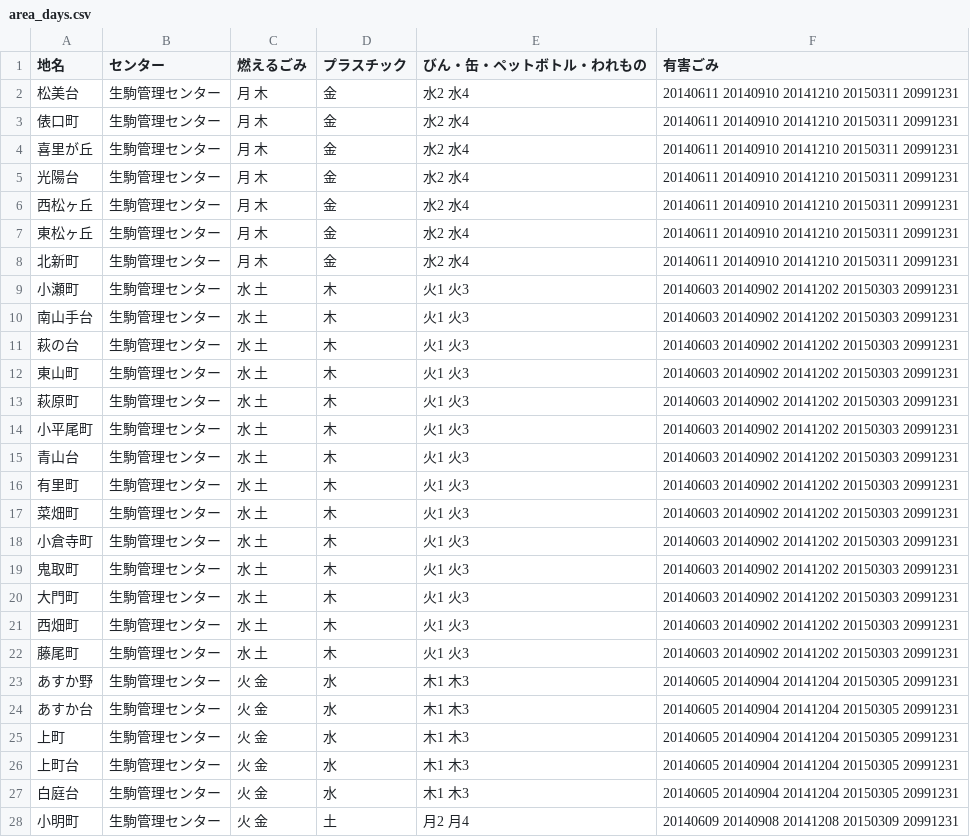
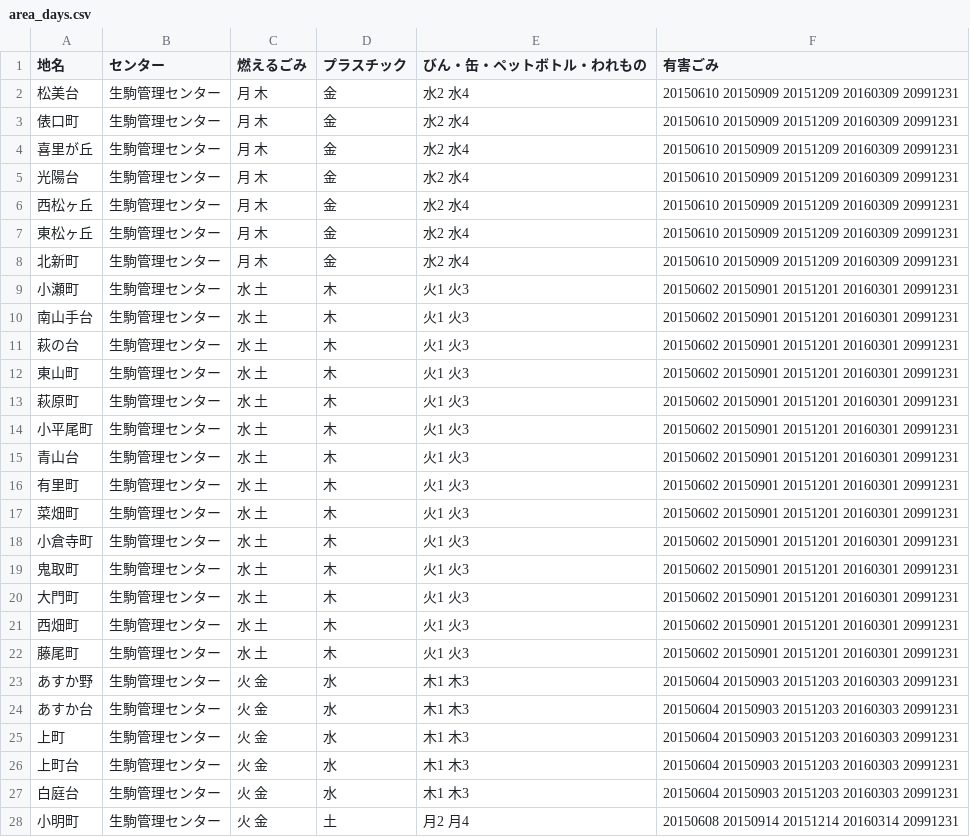
Before and after one commit to takuya310/5374_2, a CSV file: data/area_days.csv, drawn as a sheet; only a part is shown; the diff covers the shown part only.

```diff
--- a/data/area_days.csv
+++ b/data/area_days.csv
@@ -1,28 +1,28 @@
 地名,センター,燃えるごみ,プラスチック,びん・缶・ペットボトル・われもの,有害ごみ
-松美台,生駒管理センター,月 木,金,水2 水4,20140611 20140910 20141210 20150311 20991231
-俵口町,生駒管理センター,月 木,金,水2 水4,20140611 20140910 20141210 20150311 20991231
-喜里が丘,生駒管理センター,月 木,金,水2 水4,20140611 20140910 20141210 20150311 20991231
-光陽台,生駒管理センター,月 木,金,水2 水4,20140611 20140910 20141210 20150311 20991231
-西松ヶ丘,生駒管理センター,月 木,金,水2 水4,20140611 20140910 20141210 20150311 20991231
-東松ヶ丘,生駒管理センター,月 木,金,水2 水4,20140611 20140910 20141210 20150311 20991231
-北新町,生駒管理センター,月 木,金,水2 水4,20140611 20140910 20141210 20150311 20991231
-小瀬町,生駒管理センター,水 土,木,火1 火3,20140603 20140902 20141202 20150303 20991231
-南山手台,生駒管理センター,水 土,木,火1 火3,20140603 20140902 20141202 20150303 20991231
-萩の台,生駒管理センター,水 土,木,火1 火3,20140603 20140902 20141202 20150303 20991231
-東山町,生駒管理センター,水 土,木,火1 火3,20140603 20140902 20141202 20150303 20991231
-萩原町,生駒管理センター,水 土,木,火1 火3,20140603 20140902 20141202 20150303 20991231
-小平尾町,生駒管理センター,水 土,木,火1 火3,20140603 20140902 20141202 20150303 20991231
-青山台,生駒管理センター,水 土,木,火1 火3,20140603 20140902 20141202 20150303 20991231
-有里町,生駒管理センター,水 土,木,火1 火3,20140603 20140902 20141202 20150303 20991231
-菜畑町,生駒管理センター,水 土,木,火1 火3,20140603 20140902 20141202 20150303 20991231
-小倉寺町,生駒管理センター,水 土,木,火1 火3,20140603 20140902 20141202 20150303 20991231
-鬼取町,生駒管理センター,水 土,木,火1 火3,20140603 20140902 20141202 20150303 20991231
-大門町,生駒管理センター,水 土,木,火1 火3,20140603 20140902 20141202 20150303 20991231
-西畑町,生駒管理センター,水 土,木,火1 火3,20140603 20140902 20141202 20150303 20991231
-藤尾町,生駒管理センター,水 土,木,火1 火3,20140603 20140902 20141202 20150303 20991231
-あすか野,生駒管理センター,火 金,水,木1 木3,20140605 20140904 20141204 20150305 20991231
-あすか台,生駒管理センター,火 金,水,木1 木3,20140605 20140904 20141204 20150305 20991231
-上町,生駒管理センター,火 金,水,木1 木3,20140605 20140904 20141204 20150305 20991231
-上町台,生駒管理センター,火 金,水,木1 木3,20140605 20140904 20141204 20150305 20991231
-白庭台,生駒管理センター,火 金,水,木1 木3,20140605 20140904 20141204 20150305 20991231
-小明町,生駒管理センター,火 金,土,月2 月4,20140609 20140908 20141208 20150309 20991231
+松美台,生駒管理センター,月 木,金,水2 水4,20150610 20150909 20151209 20160309 20991231
+俵口町,生駒管理センター,月 木,金,水2 水4,20150610 20150909 20151209 20160309 20991231
+喜里が丘,生駒管理センター,月 木,金,水2 水4,20150610 20150909 20151209 20160309 20991231
+光陽台,生駒管理センター,月 木,金,水2 水4,20150610 20150909 20151209 20160309 20991231
+西松ヶ丘,生駒管理センター,月 木,金,水2 水4,20150610 20150909 20151209 20160309 20991231
+東松ヶ丘,生駒管理センター,月 木,金,水2 水4,20150610 20150909 20151209 20160309 20991231
+北新町,生駒管理センター,月 木,金,水2 水4,20150610 20150909 20151209 20160309 20991231
+小瀬町,生駒管理センター,水 土,木,火1 火3,20150602 20150901 20151201 20160301 20991231
+南山手台,生駒管理センター,水 土,木,火1 火3,20150602 20150901 20151201 20160301 20991231
+萩の台,生駒管理センター,水 土,木,火1 火3,20150602 20150901 20151201 20160301 20991231
+東山町,生駒管理センター,水 土,木,火1 火3,20150602 20150901 20151201 20160301 20991231
+萩原町,生駒管理センター,水 土,木,火1 火3,20150602 20150901 20151201 20160301 20991231
+小平尾町,生駒管理センター,水 土,木,火1 火3,20150602 20150901 20151201 20160301 20991231
+青山台,生駒管理センター,水 土,木,火1 火3,20150602 20150901 20151201 20160301 20991231
+有里町,生駒管理センター,水 土,木,火1 火3,20150602 20150901 20151201 20160301 20991231
+菜畑町,生駒管理センター,水 土,木,火1 火3,20150602 20150901 20151201 20160301 20991231
+小倉寺町,生駒管理センター,水 土,木,火1 火3,20150602 20150901 20151201 20160301 20991231
+鬼取町,生駒管理センター,水 土,木,火1 火3,20150602 20150901 20151201 20160301 20991231
+大門町,生駒管理センター,水 土,木,火1 火3,20150602 20150901 20151201 20160301 20991231
+西畑町,生駒管理センター,水 土,木,火1 火3,20150602 20150901 20151201 20160301 20991231
+藤尾町,生駒管理センター,水 土,木,火1 火3,20150602 20150901 20151201 20160301 20991231
+あすか野,生駒管理センター,火 金,水,木1 木3,20150604 20150903 20151203 20160303 20991231
+あすか台,生駒管理センター,火 金,水,木1 木3,20150604 20150903 20151203 20160303 20991231
+上町,生駒管理センター,火 金,水,木1 木3,20150604 20150903 20151203 20160303 20991231
+上町台,生駒管理センター,火 金,水,木1 木3,20150604 20150903 20151203 20160303 20991231
+白庭台,生駒管理センター,火 金,水,木1 木3,20150604 20150903 20151203 20160303 20991231
+小明町,生駒管理センター,火 金,土,月2 月4,20150608 20150914 20151214 20160314 20991231
```
Also changed, not shown: 34 edited cells elsewhere in this file, data/target.csv, 1 other file.
